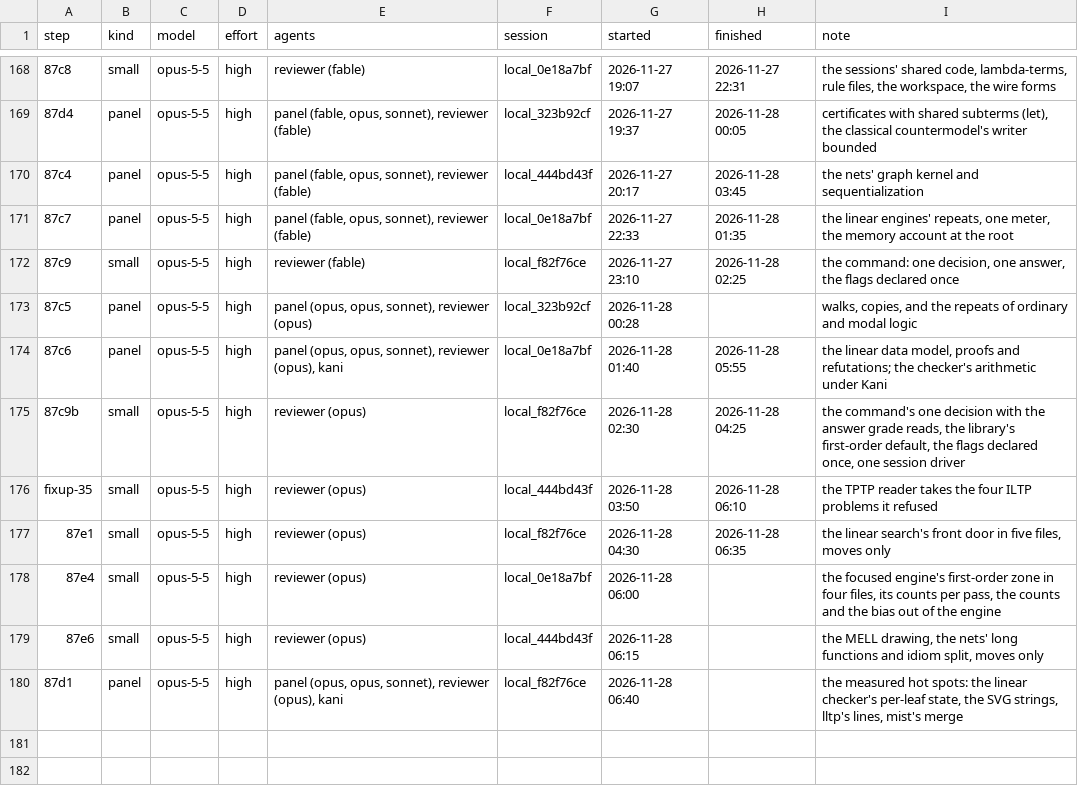
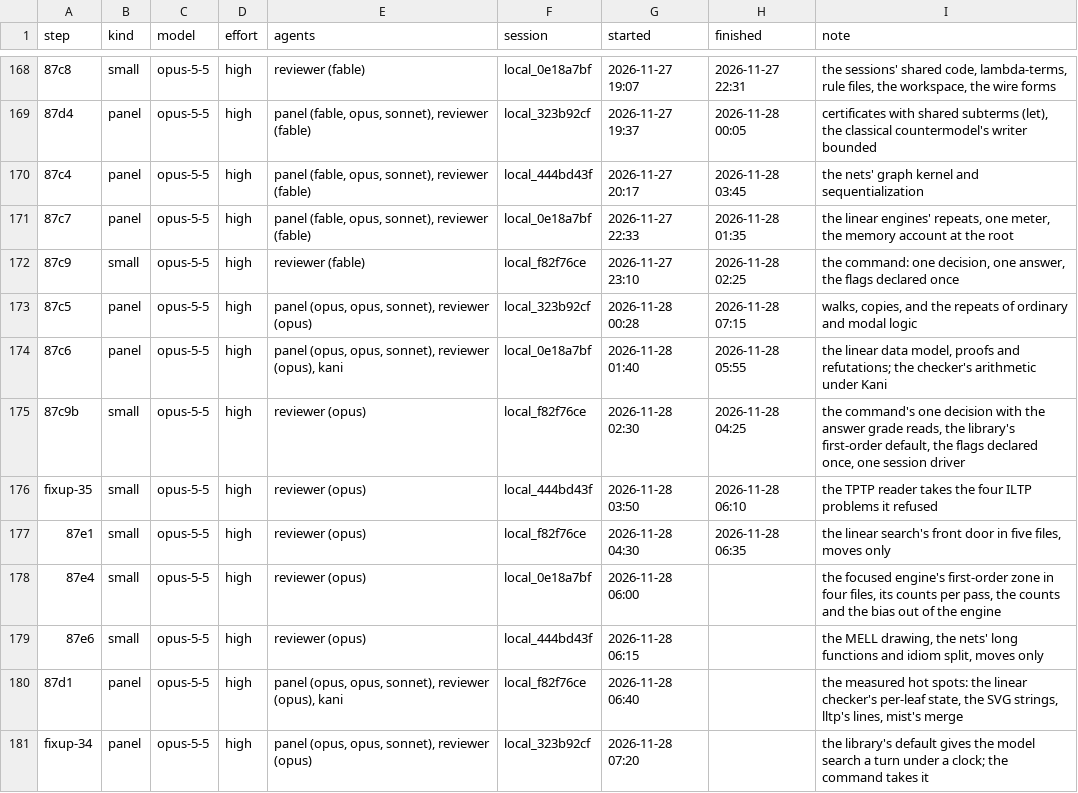
Before and after one commit to deduxit/deduxit, a TSV file: plan/notes/step-log.tsv, drawn as a sheet; only a part is shown, gaps mark what is left out; the diff names each change by its address in the sheet, - before the commit and + after, or states it on an @@ line.

Commit message:
Plan: 87c5 reviewed, fixup-34 started

```diff
--- a/plan/notes/step-log.tsv
+++ b/plan/notes/step-log.tsv
-H173 (finished): (empty)
+H173 (finished): 2026-11-28 07:15
+row 181: fixup-34 | panel | opus-5-5 | high | panel (opus, opus, sonnet), reviewer (opus) | local_323b92cf | 2026-11-28 07:20 |  | the library's default gives the model search a turn under a clock; the command takes it
```
Also changed, not shown: 1 other file.
